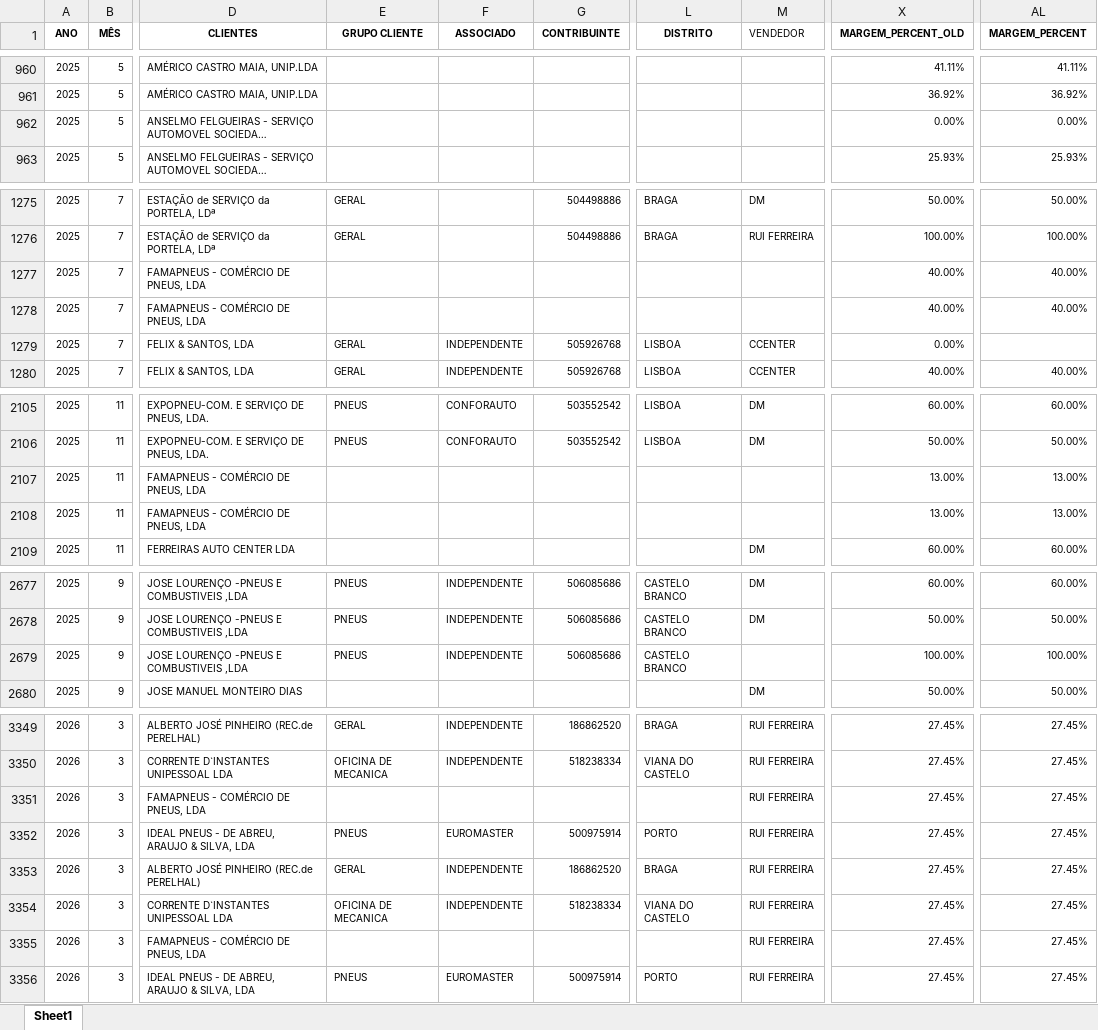
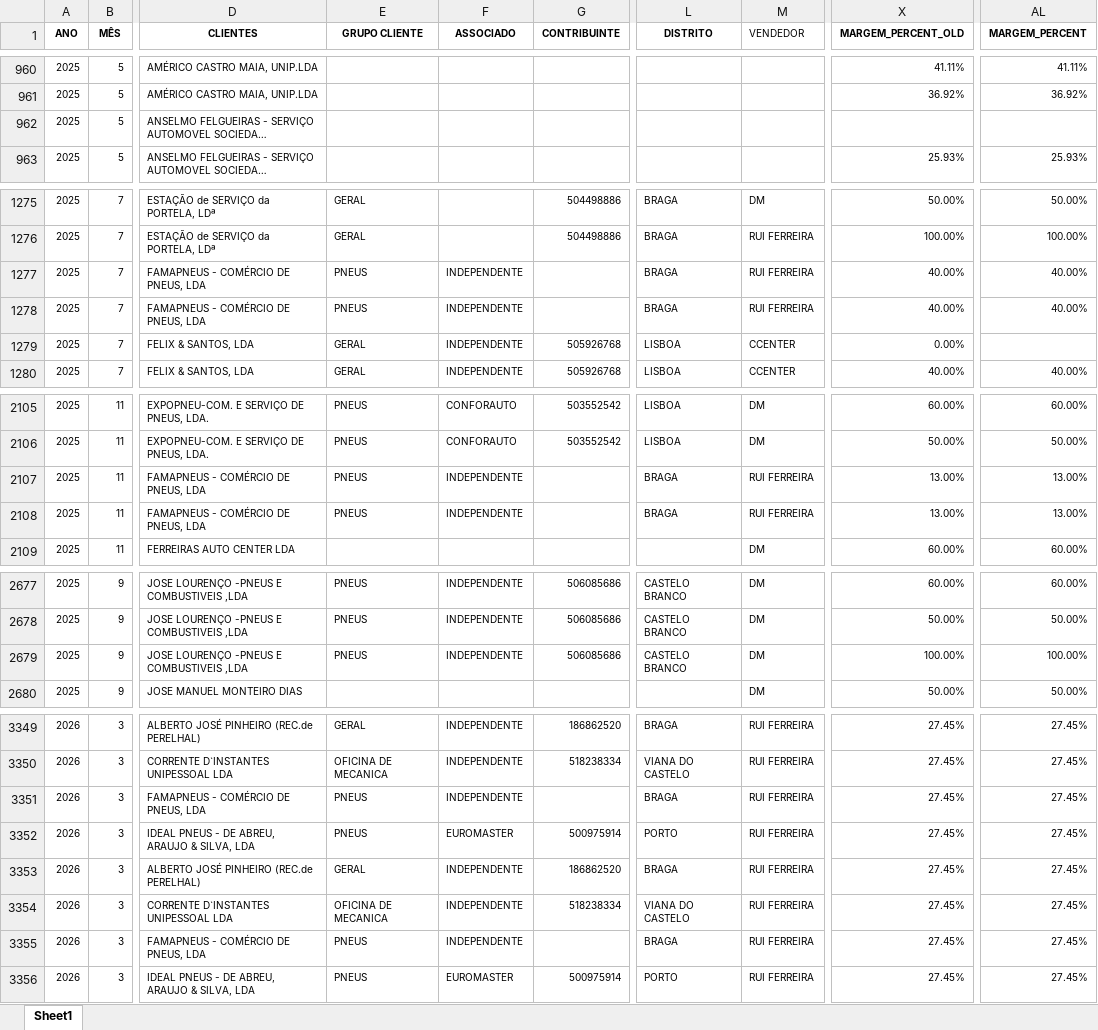
Before and after one commit to PedroM1976/DashboardDM, an Excel workbook: Vendas_preenchido_062026.xlsx, sheet Sheet1, drawn as a sheet; only a part is shown, gaps mark what is left out; long unchanged cells end in …; values as stored, in another font and other column widths than the file's, no borders; the diff covers the shown part only; the diff names each change by its address in the sheet, - before the commit and + after, or states it on an @@ line.

```diff
--- a/Vendas_preenchido_062026.xlsx (sheet Sheet1)
+++ b/Vendas_preenchido_062026.xlsx (sheet Sheet1)
-X962 (MARGEM_PERCENT_OLD): 0.00%
+X962 (MARGEM_PERCENT_OLD): (empty)
-AL962 (MARGEM_PERCENT): 0.00%
+AL962 (MARGEM_PERCENT): (empty)
-E1277:E1278 (GRUPO CLIENTE): (empty)
+E1277:E1278 (GRUPO CLIENTE): PNEUS
-F1277:F1278 (ASSOCIADO): (empty)
+F1277:F1278 (ASSOCIADO): INDEPENDENTE
-L1277:L1278 (DISTRITO): (empty)
+L1277:L1278 (DISTRITO): BRAGA
-M1277:M1278 (VENDEDOR): (empty)
+M1277:M1278 (VENDEDOR): RUI FERREIRA
-E2107:E2108 (GRUPO CLIENTE): (empty)
+E2107:E2108 (GRUPO CLIENTE): PNEUS
-F2107:F2108 (ASSOCIADO): (empty)
+F2107:F2108 (ASSOCIADO): INDEPENDENTE
-L2107:L2108 (DISTRITO): (empty)
+L2107:L2108 (DISTRITO): BRAGA
-M2107:M2108 (VENDEDOR): (empty)
+M2107:M2108 (VENDEDOR): RUI FERREIRA
-M2679 (VENDEDOR): (empty)
+M2679 (VENDEDOR): DM
-E3351 (GRUPO CLIENTE): (empty)
+E3351 (GRUPO CLIENTE): PNEUS
-F3351 (ASSOCIADO): (empty)
+F3351 (ASSOCIADO): INDEPENDENTE
-L3351 (DISTRITO): (empty)
+L3351 (DISTRITO): BRAGA
-E3355 (GRUPO CLIENTE): (empty)
+E3355 (GRUPO CLIENTE): PNEUS
-F3355 (ASSOCIADO): (empty)
+F3355 (ASSOCIADO): INDEPENDENTE
-L3355 (DISTRITO): (empty)
+L3355 (DISTRITO): BRAGA
```
Also changed, not shown: 28 added rows, 1 removed row and 95 edited cells elsewhere in this sheet.
